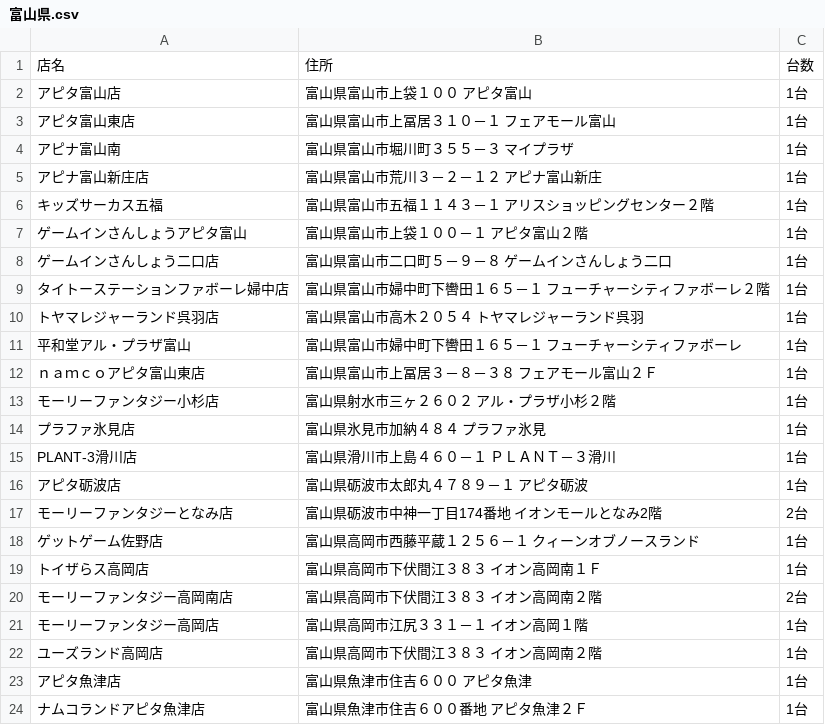
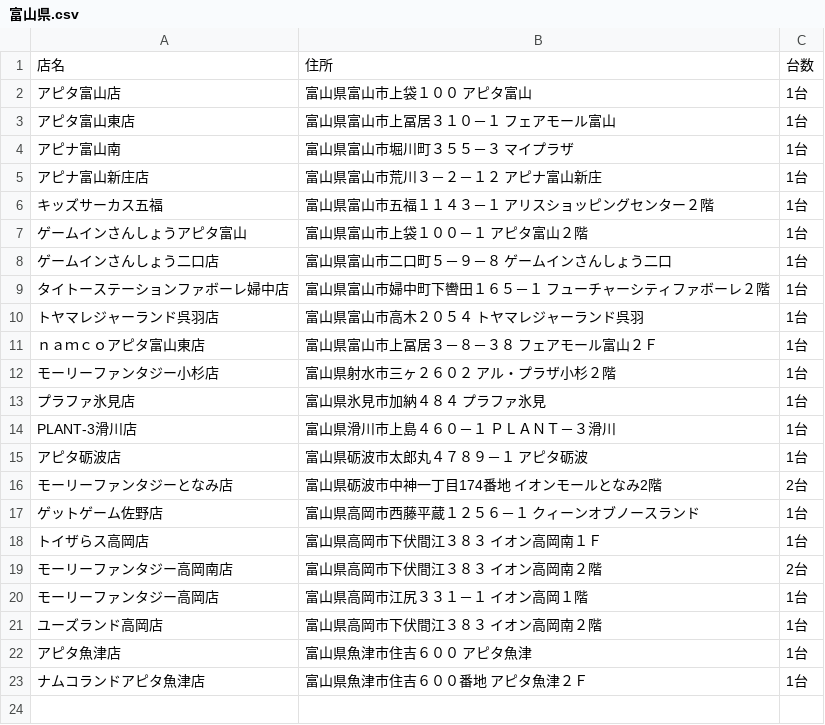
Before and after one commit to eagletmt/idolmap-data, a CSV file: aikatsu/富山県.csv, drawn as a sheet.

Commit message:
Update CSV data 2018-05-06 12:07:33+09:00

```diff
--- a/aikatsu/富山県.csv
+++ b/aikatsu/富山県.csv
@@ -10,3 +10,2 @@
 トヤマレジャーランド呉羽店,富山県富山市高木２０５４ トヤマレジャーランド呉羽,1台
-平和堂アル・プラザ富山,富山県富山市婦中町下轡田１６５－１ フューチャーシティファボーレ,1台
 ｎａｍｃｏアピタ富山東店,富山県富山市上冨居３－８－３８ フェアモール富山２Ｆ,1台
```
